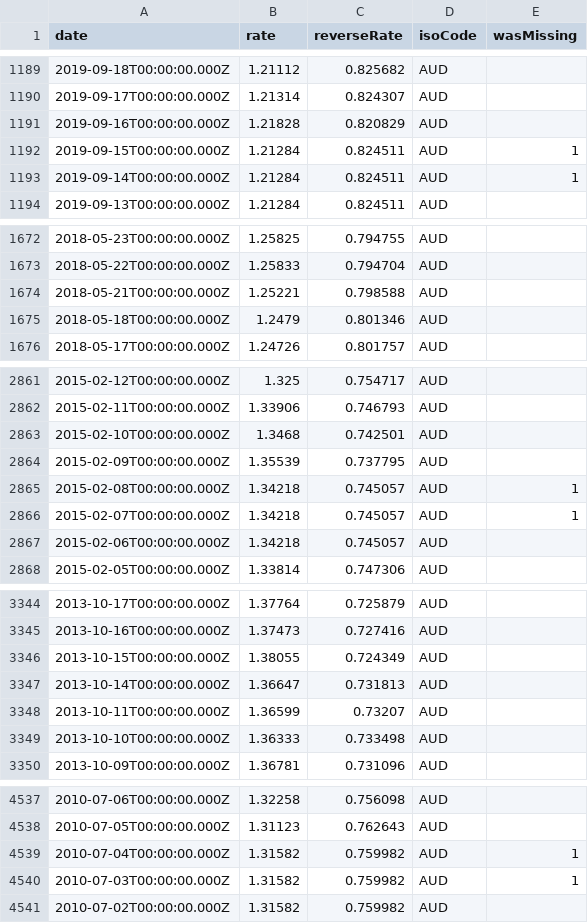
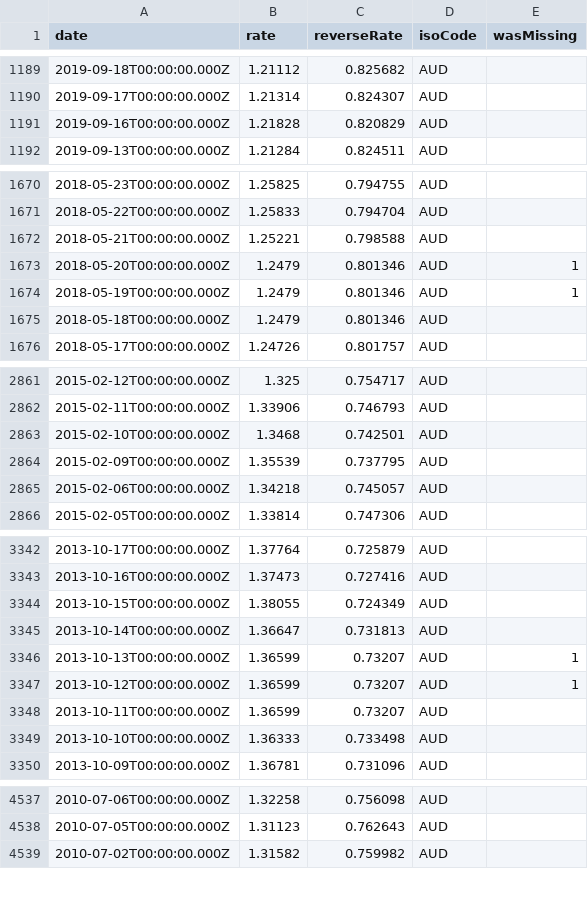
Before and after one commit to GeorgeSG/bnb-currency-exchange-rates, a CSV file: data/AUD.csv, drawn as a sheet; only a part is shown, gaps mark what is left out; the diff covers the shown part only.

Commit message:
Update exchange rates

```diff
--- a/data/AUD.csv
+++ b/data/AUD.csv
@@ -1191,4 +1191,2 @@
 "2019-09-16T00:00:00.000Z","1.21828","0.820829","AUD",
-"2019-09-15T00:00:00.000Z","1.21284","0.824511","AUD",1
-"2019-09-14T00:00:00.000Z","1.21284","0.824511","AUD",1
 "2019-09-13T00:00:00.000Z","1.21284","0.824511","AUD",
@@ -1674,2 +1672,4 @@
 "2018-05-21T00:00:00.000Z","1.25221","0.798588","AUD",
+"2018-05-20T00:00:00.000Z","1.2479","0.801346","AUD",1
+"2018-05-19T00:00:00.000Z","1.2479","0.801346","AUD",1
 "2018-05-18T00:00:00.000Z","1.2479","0.801346","AUD",
@@ -2864,4 +2864,2 @@
 "2015-02-09T00:00:00.000Z","1.35539","0.737795","AUD",
-"2015-02-08T00:00:00.000Z","1.34218","0.745057","AUD",1
-"2015-02-07T00:00:00.000Z","1.34218","0.745057","AUD",1
 "2015-02-06T00:00:00.000Z","1.34218","0.745057","AUD",
@@ -3347,2 +3345,4 @@
 "2013-10-14T00:00:00.000Z","1.36647","0.731813","AUD",
+"2013-10-13T00:00:00.000Z","1.36599","0.73207","AUD",1
+"2013-10-12T00:00:00.000Z","1.36599","0.73207","AUD",1
 "2013-10-11T00:00:00.000Z","1.36599","0.73207","AUD",
@@ -4538,4 +4538,2 @@
 "2010-07-05T00:00:00.000Z","1.31123","0.762643","AUD",
-"2010-07-04T00:00:00.000Z","1.31582","0.759982","AUD",1
-"2010-07-03T00:00:00.000Z","1.31582","0.759982","AUD",1
 "2010-07-02T00:00:00.000Z","1.31582","0.759982","AUD",
```
Also changed, not shown: 4 added rows and 4 removed rows elsewhere in this file, data/CAD.csv, data/CZK.csv, 39 other files.
